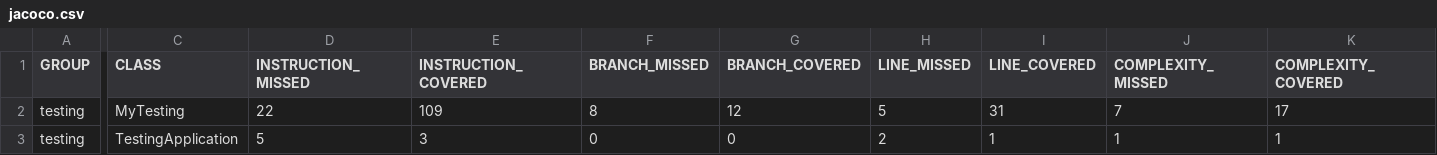
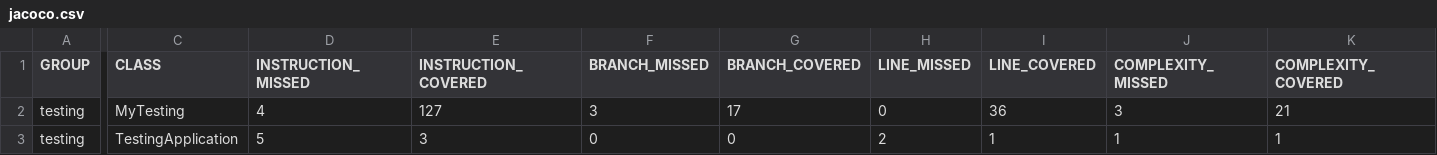
Before and after one commit to lara-gs/Junit-Test, a CSV file: testing/target/site/jacoco/jacoco.csv, drawn as a sheet; only a part is shown, gaps mark what is left out; the diff names each change by its address in the sheet, - before the commit and + after, or states it on an @@ line.

```diff
--- a/testing/target/site/jacoco/jacoco.csv
+++ b/testing/target/site/jacoco/jacoco.csv
-D2 (INSTRUCTION_MISSED): 22
+D2 (INSTRUCTION_MISSED): 4
-E2 (INSTRUCTION_COVERED): 109
+E2 (INSTRUCTION_COVERED): 127
-F2 (BRANCH_MISSED): 8
+F2 (BRANCH_MISSED): 3
-G2 (BRANCH_COVERED): 12
+G2 (BRANCH_COVERED): 17
-H2 (LINE_MISSED): 5
+H2 (LINE_MISSED): 0
-I2 (LINE_COVERED): 31
+I2 (LINE_COVERED): 36
-J2 (COMPLEXITY_MISSED): 7
+J2 (COMPLEXITY_MISSED): 3
-K2 (COMPLEXITY_COVERED): 17
+K2 (COMPLEXITY_COVERED): 21
```
Also changed, not shown: 17 other files.
